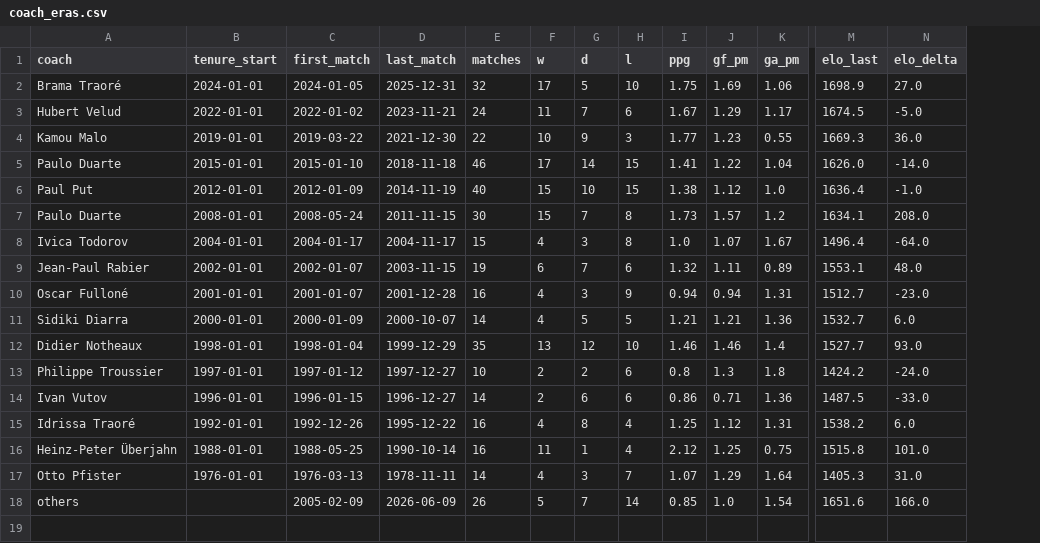
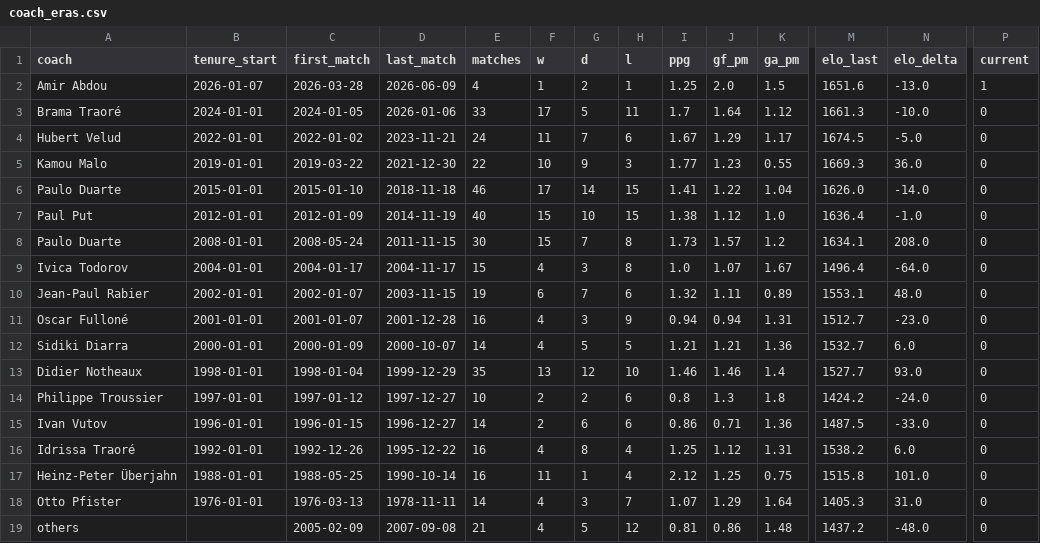
Before and after one commit to rolandsanou/etalons-analytics, a CSV file: data/marts/coach_eras.csv, drawn as a sheet; only a part is shown, gaps mark what is left out; removed rows and columns are numbered as before the commit, all else as after; rows hold the shown columns only; the diff names each change by its address in the sheet, - before the commit and + after, or states it on an @@ line.

Commit message:
Record Yago and Dayo retirements; always show the current coach

```diff
--- a/data/marts/coach_eras.csv
+++ b/data/marts/coach_eras.csv
+column P (current), rows 3-18: all 0
+row 2: Amir Abdou | 2026-01-07 | 2026-03-28 | 2026-06-09 | 4 | 1 | 2 | 1 | 1.25 | 2.0 | 1.5 | 1651.6 | -13.0 | 1
-D3 (last_match): 2025-12-31
+D3 (last_match): 2026-01-06
-E3 (matches): 32
+E3 (matches): 33
-H3 (l): 10
+H3 (l): 11
-I3 (ppg): 1.75
+I3 (ppg): 1.7
-J3 (gf_pm): 1.69
+J3 (gf_pm): 1.64
-K3 (ga_pm): 1.06
+K3 (ga_pm): 1.12
-M3 (elo_last): 1698.9
+M3 (elo_last): 1661.3
-N3 (elo_delta): 27.0
+N3 (elo_delta): -10.0
-row 18: others |  | 2005-02-09 | 2026-06-09 | 26 | 5 | 7 | 14 | 0.85 | 1.0 | 1.54 | 1651.6 | 166.0
+row 19: others |  | 2005-02-09 | 2007-09-08 | 21 | 4 | 5 | 12 | 0.81 | 0.86 | 1.48 | 1437.2 | -48.0 | 0
```
Also changed, not shown: data/marts/player_profile.csv, data/seed/coach_tenures.csv, 10 other files.
